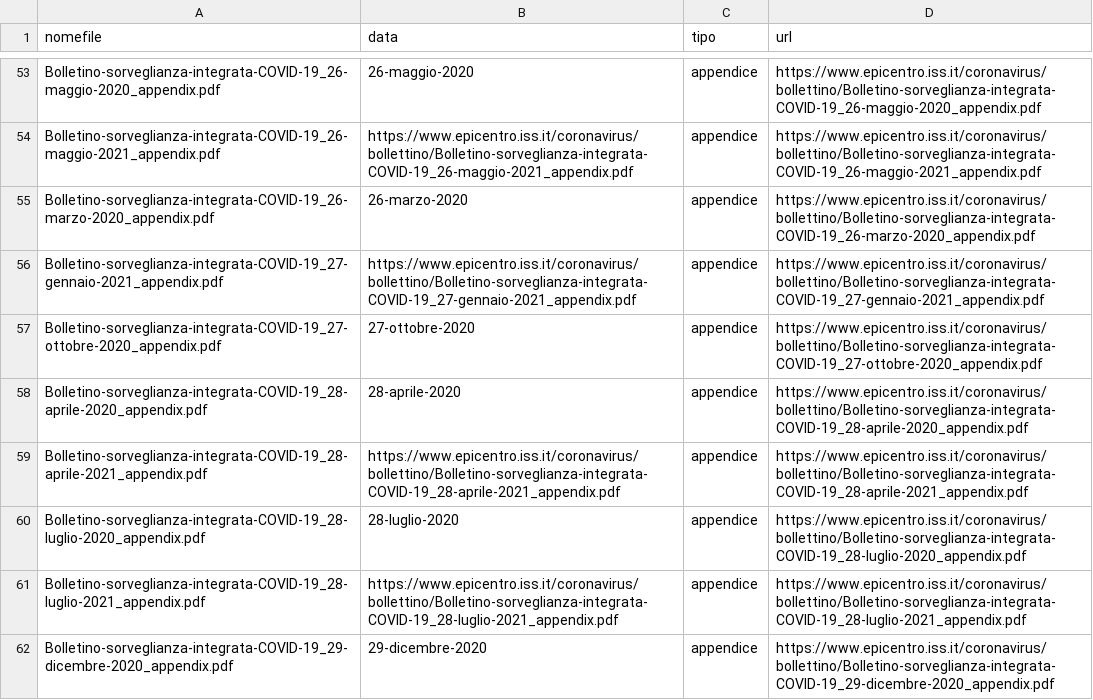
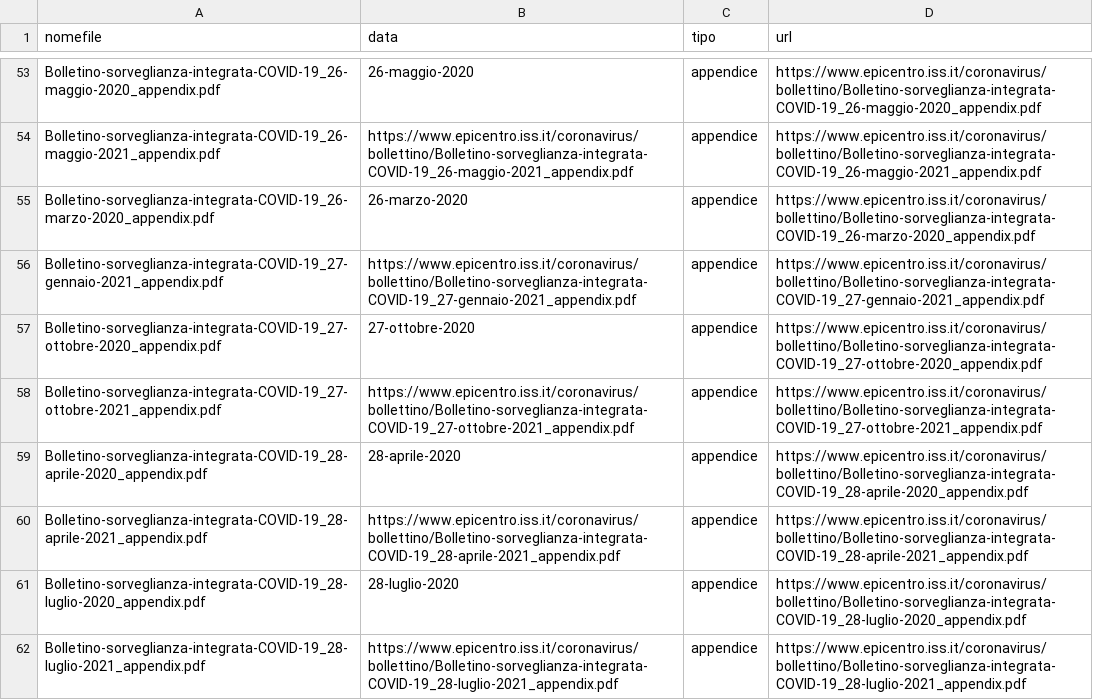
Before and after one commit to pcmasuzzo/datiBeneComuneMonitoraggio, a CSV file: catalogo/sorveglianzaIntegrata/output/sorveglianzaIntegrata.csv, drawn as a sheet; only a part is shown, gaps mark what is left out; the shorter side is filled out with more unchanged rows; the diff names each change by its address in the sheet, - before the commit and + after, or states it on an @@ line.

```diff
--- a/catalogo/sorveglianzaIntegrata/output/sorveglianzaIntegrata.csv
+++ b/catalogo/sorveglianzaIntegrata/output/sorveglianzaIntegrata.csv
+row 58: Bolletino-sorveglianza-integrata-COVID-19_27-ottobre-2021_appendix.pdf | https://www.epicentro.iss.it/coronavirus/bollettino/Bolletino-sorveglianza-integrata-COVID-19_27-ottobre-2021_appendix.pdf | appendice | https://www.epicentro.iss.it/coronavirus/bollettino/Bolletino-sorveglianza-integrata-COVID-19_27-ottobre-2021_appendix.pdf
```
Also changed, not shown: catalogo/sorveglianzaIntegrata/script/processing/lista.csv, 1 other file.
